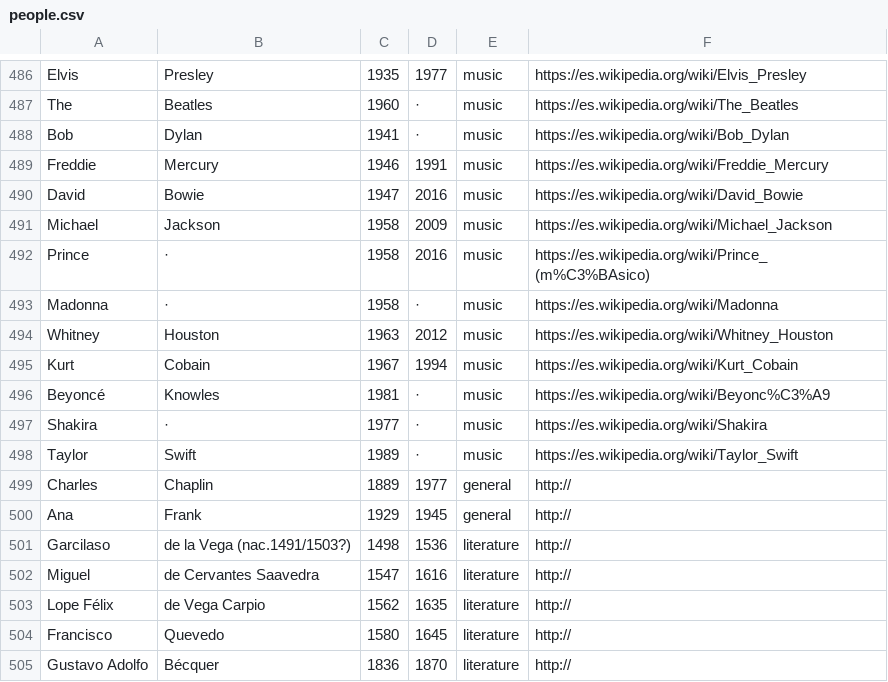
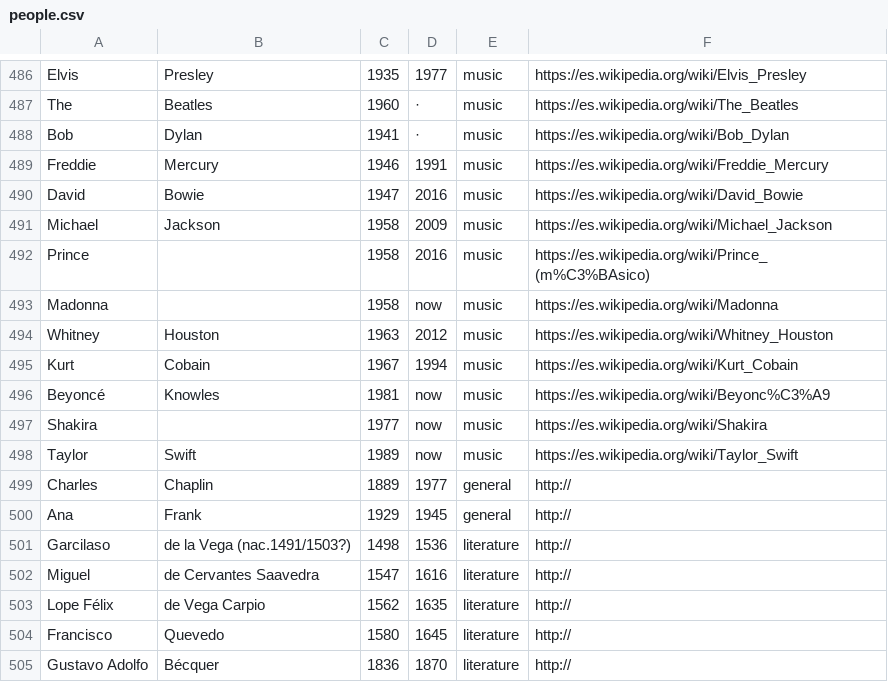
Before and after one commit to ebenimeli/people, a CSV file: people.csv, drawn as a sheet; only a part is shown, gaps mark what is left out.

Commit message:
Minor updates

```diff
--- a/people.csv
+++ b/people.csv
@@ -491,9 +491,9 @@ David;Bowie;1947;2016;music;https://es.wikipedia.org/wiki/David_Bowie
 Michael;Jackson;1958;2009;music;https://es.wikipedia.org/wiki/Michael_Jackson
-Prince;·;1958;2016;music;https://es.wikipedia.org/wiki/Prince_(m%C3%BAsico)
-Madonna;·;1958;·;music;https://es.wikipedia.org/wiki/Madonna
+Prince;;1958;2016;music;https://es.wikipedia.org/wiki/Prince_(m%C3%BAsico)
+Madonna;;1958;now;music;https://es.wikipedia.org/wiki/Madonna
 Whitney;Houston;1963;2012;music;https://es.wikipedia.org/wiki/Whitney_Houston
 Kurt;Cobain;1967;1994;music;https://es.wikipedia.org/wiki/Kurt_Cobain
-Beyoncé;Knowles;1981;·;music;https://es.wikipedia.org/wiki/Beyonc%C3%A9
-Shakira;·;1977;·;music;https://es.wikipedia.org/wiki/Shakira
-Taylor;Swift;1989;·;music;https://es.wikipedia.org/wiki/Taylor_Swift
+Beyoncé;Knowles;1981;now;music;https://es.wikipedia.org/wiki/Beyonc%C3%A9
+Shakira;;1977;now;music;https://es.wikipedia.org/wiki/Shakira
+Taylor;Swift;1989;now;music;https://es.wikipedia.org/wiki/Taylor_Swift
 Charles;Chaplin;1889;1977;general;http://
```
